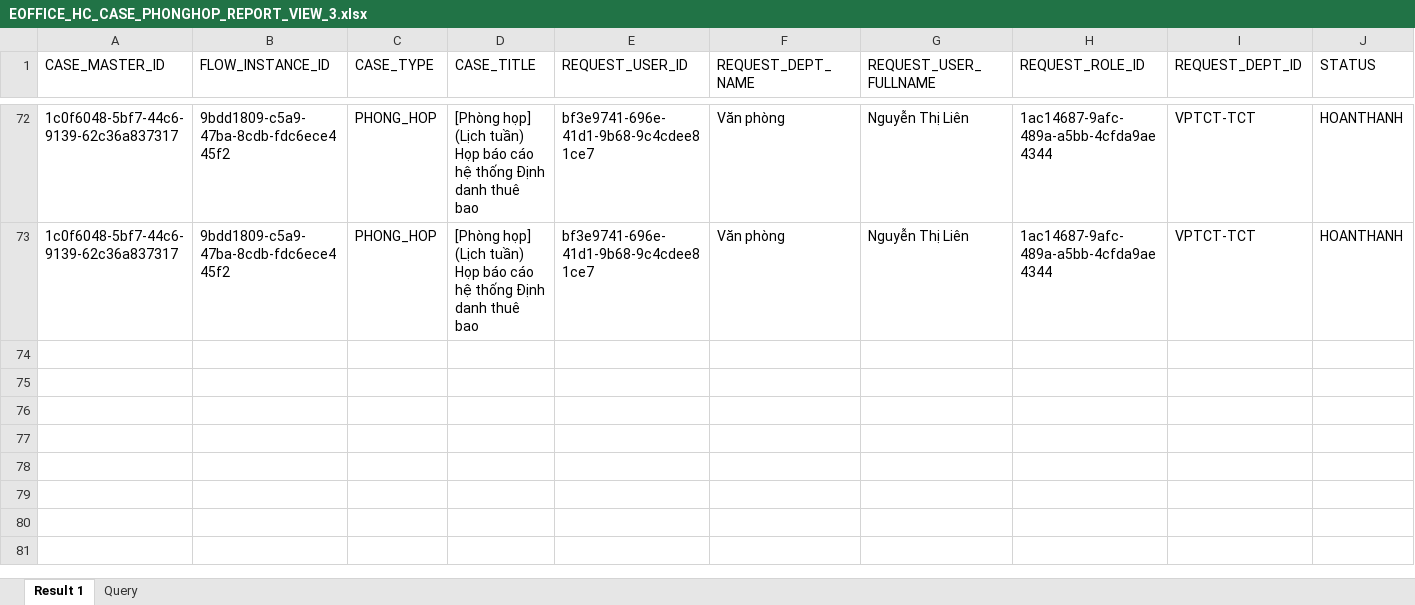
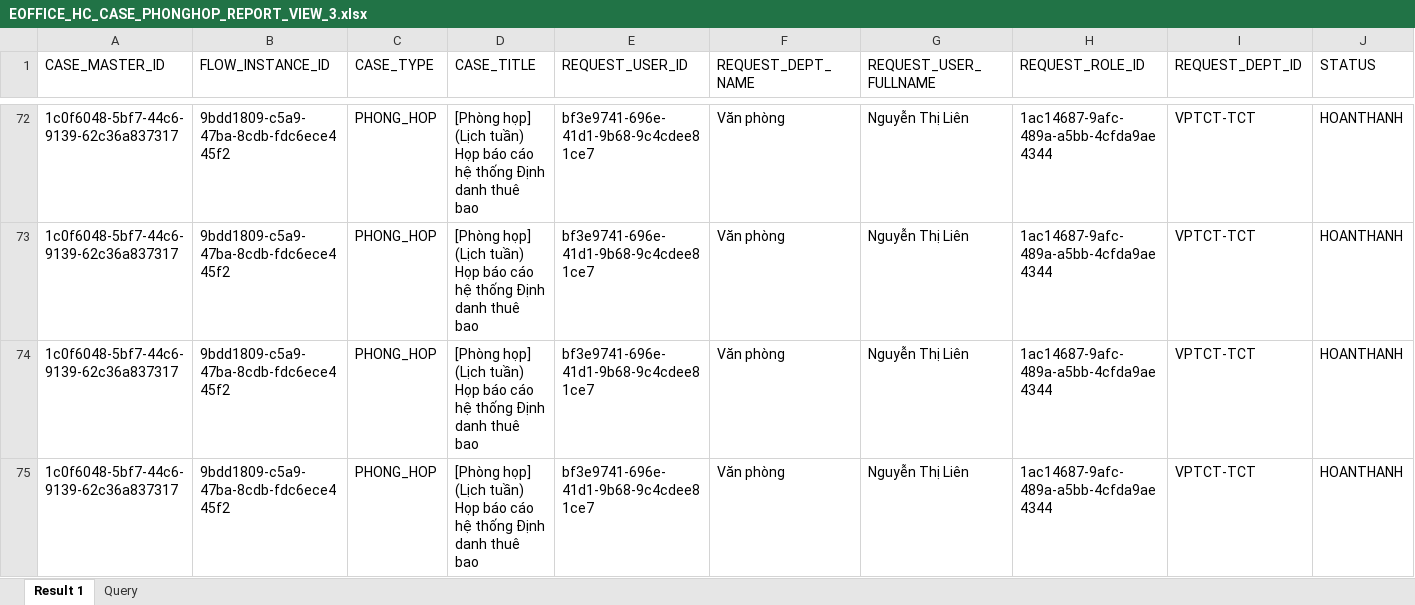
Before and after one commit to namanh29/ExportLichHop_Mbf, an Excel workbook: EOFFICE_HC_CASE_PHONGHOP_REPORT_VIEW_3.xlsx, sheet Result 1, drawn as a sheet; only a part is shown, gaps mark what is left out; values as stored, in another font and other column widths than the file's, no borders; rows hold the shown columns only; the diff names each change by its address in the sheet, - before the commit and + after, or states it on an @@ line.

```diff
--- a/EOFFICE_HC_CASE_PHONGHOP_REPORT_VIEW_3.xlsx (sheet Result 1)
+++ b/EOFFICE_HC_CASE_PHONGHOP_REPORT_VIEW_3.xlsx (sheet Result 1)
+row 74: 1c0f6048-5bf7-44c6-9139-62c36a837317 | 9bdd1809-c5a9-47ba-8cdb-fdc6ece445f2 | PHONG_HOP | [Phòng họp] (Lịch tuần) Họp báo cáo hệ thống Định danh thuê bao | bf3e9741-696e-41d1-9b68-9c4cdee81ce7 | Văn phòng | Nguyễn Thị Liên | 1ac14687-9afc-489a-a5bb-4cfda9ae4344 | VPTCT-TCT | HOANTHANH
+row 75: 1c0f6048-5bf7-44c6-9139-62c36a837317 | 9bdd1809-c5a9-47ba-8cdb-fdc6ece445f2 | PHONG_HOP | [Phòng họp] (Lịch tuần) Họp báo cáo hệ thống Định danh thuê bao | bf3e9741-696e-41d1-9b68-9c4cdee81ce7 | Văn phòng | Nguyễn Thị Liên | 1ac14687-9afc-489a-a5bb-4cfda9ae4344 | VPTCT-TCT | HOANTHANH
```
Also changed, not shown: LichDatPhongHop2.xlsx, 1 other file.
